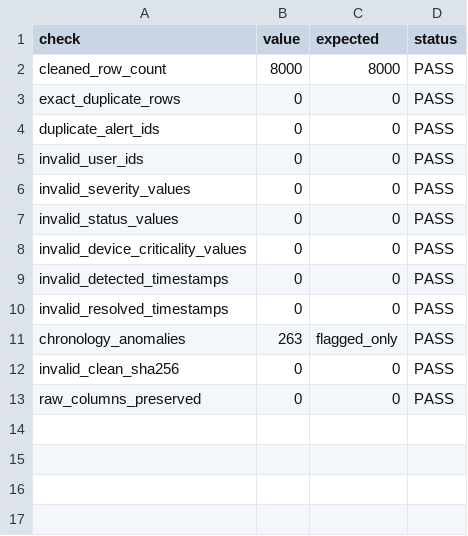
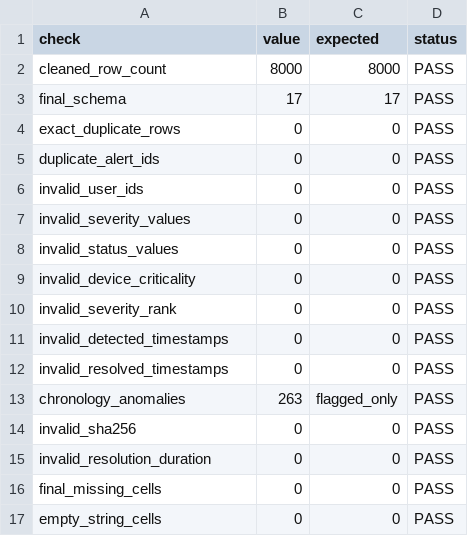
Before and after one commit to Dakshgupta25/Datathon, a CSV file: reports/endpoint_validation_report.csv, drawn as a sheet.

```diff
--- a/reports/endpoint_validation_report.csv
+++ b/reports/endpoint_validation_report.csv
@@ -2,2 +2,3 @@ check,value,expected,status
 cleaned_row_count,8000,8000,PASS
+final_schema,17,17,PASS
 exact_duplicate_rows,0,0,PASS
@@ -7,3 +8,4 @@ invalid_severity_values,0,0,PASS
 invalid_status_values,0,0,PASS
-invalid_device_criticality_values,0,0,PASS
+invalid_device_criticality,0,0,PASS
+invalid_severity_rank,0,0,PASS
 invalid_detected_timestamps,0,0,PASS
@@ -11,3 +13,5 @@ invalid_resolved_timestamps,0,0,PASS
 chronology_anomalies,263,flagged_only,PASS
-invalid_clean_sha256,0,0,PASS
-raw_columns_preserved,0,0,PASS
+invalid_sha256,0,0,PASS
+invalid_resolution_duration,0,0,PASS
+final_missing_cells,0,0,PASS
+empty_string_cells,0,0,PASS
```
Also changed, not shown: reports/cleaned_join_validation_summary.csv, reports/cleaning_log.csv, 19 other files.
